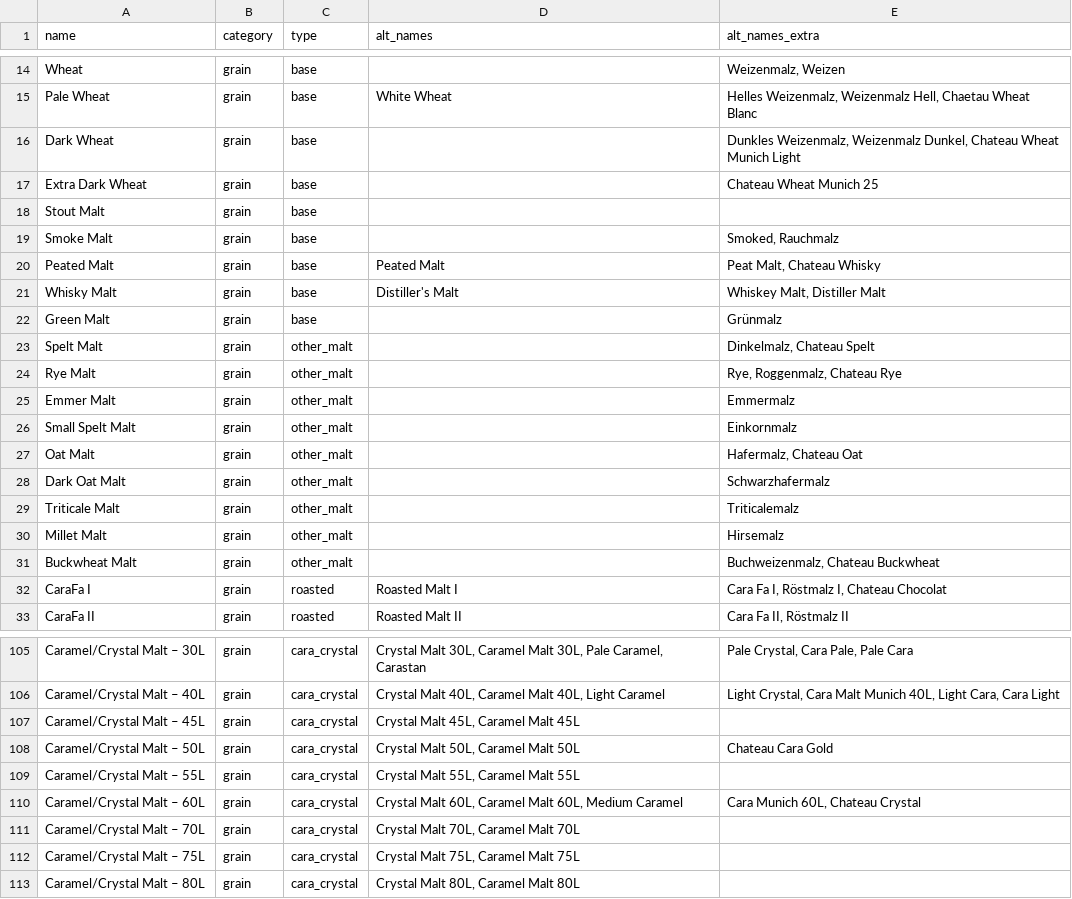
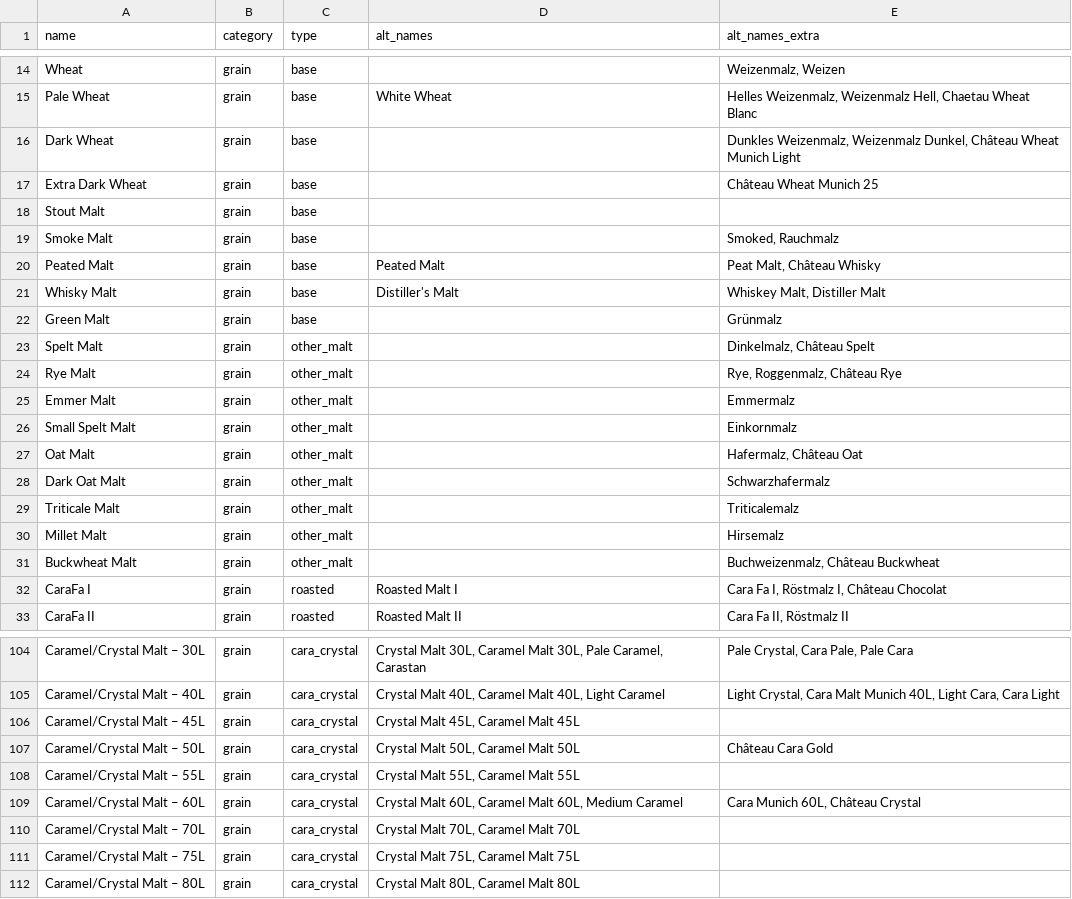
Before and after one commit to scheb/beer-analytics, a CSV file: recipe_db/data/fermentables.csv, drawn as a sheet; only a part is shown, gaps mark what is left out; the diff covers the shown part only.

```diff
--- a/recipe_db/data/fermentables.csv
+++ b/recipe_db/data/fermentables.csv
@@ -15,14 +15,14 @@ Wheat;grain;base;;Weizenmalz, Weizen
 Pale Wheat;grain;base;White Wheat;Helles Weizenmalz, Weizenmalz Hell, Chaetau Wheat Blanc
-Dark Wheat;grain;base;;Dunkles Weizenmalz, Weizenmalz Dunkel, Chateau Wheat Munich Light
-Extra Dark Wheat;grain;base;;Chateau Wheat Munich 25
+Dark Wheat;grain;base;;Dunkles Weizenmalz, Weizenmalz Dunkel, Château Wheat Munich Light
+Extra Dark Wheat;grain;base;;Château Wheat Munich 25
 Stout Malt;grain;base;;
 Smoke Malt;grain;base;;Smoked, Rauchmalz
-Peated Malt;grain;base;Peated Malt;Peat Malt, Chateau Whisky
+Peated Malt;grain;base;Peated Malt;Peat Malt, Château Whisky
 Whisky Malt;grain;base;Distiller's Malt;Whiskey Malt, Distiller Malt
 Green Malt;grain;base;;Grünmalz
-Spelt Malt;grain;other_malt;;Dinkelmalz, Chateau Spelt
-Rye Malt;grain;other_malt;;Rye, Roggenmalz, Chateau Rye
+Spelt Malt;grain;other_malt;;Dinkelmalz, Château Spelt
+Rye Malt;grain;other_malt;;Rye, Roggenmalz, Château Rye
 Emmer Malt;grain;other_malt;;Emmermalz
 Small Spelt Malt;grain;other_malt;;Einkornmalz
-Oat Malt;grain;other_malt;;Hafermalz, Chateau Oat
+Oat Malt;grain;other_malt;;Hafermalz, Château Oat
 Dark Oat Malt;grain;other_malt;;Schwarzhafermalz
@@ -30,4 +30,4 @@ Triticale Malt;grain;other_malt;;Triticalemalz
 Millet Malt;grain;other_malt;;Hirsemalz
-Buckwheat Malt;grain;other_malt;;Buchweizenmalz, Chateau Buckwheat
-CaraFa I;grain;roasted;Roasted Malt I;Cara Fa I, Röstmalz I, Chateau Chocolat
+Buckwheat Malt;grain;other_malt;;Buchweizenmalz, Château Buckwheat
+CaraFa I;grain;roasted;Roasted Malt I;Cara Fa I, Röstmalz I, Château Chocolat
 CaraFa II;grain;roasted;Roasted Malt II;Cara Fa II, Röstmalz II
@@ -107,5 +106,5 @@ Caramel/Crystal Malt – 40L;grain;cara_crystal;Crystal Malt 40L, Caramel Malt 4
 Caramel/Crystal Malt – 45L;grain;cara_crystal;Crystal Malt 45L, Caramel Malt 45L;
-Caramel/Crystal Malt – 50L;grain;cara_crystal;Crystal Malt 50L, Caramel Malt 50L;Chateau Cara Gold
+Caramel/Crystal Malt – 50L;grain;cara_crystal;Crystal Malt 50L, Caramel Malt 50L;Château Cara Gold
 Caramel/Crystal Malt – 55L;grain;cara_crystal;Crystal Malt 55L, Caramel Malt 55L;
-Caramel/Crystal Malt – 60L;grain;cara_crystal;Crystal Malt 60L, Caramel Malt 60L, Medium Caramel;Cara Munich 60L, Chateau Crystal
+Caramel/Crystal Malt – 60L;grain;cara_crystal;Crystal Malt 60L, Caramel Malt 60L, Medium Caramel;Cara Munich 60L, Château Crystal
 Caramel/Crystal Malt – 70L;grain;cara_crystal;Crystal Malt 70L, Caramel Malt 70L;
```
Also changed, not shown: 1 removed row and 10 edited cells elsewhere in this file.
